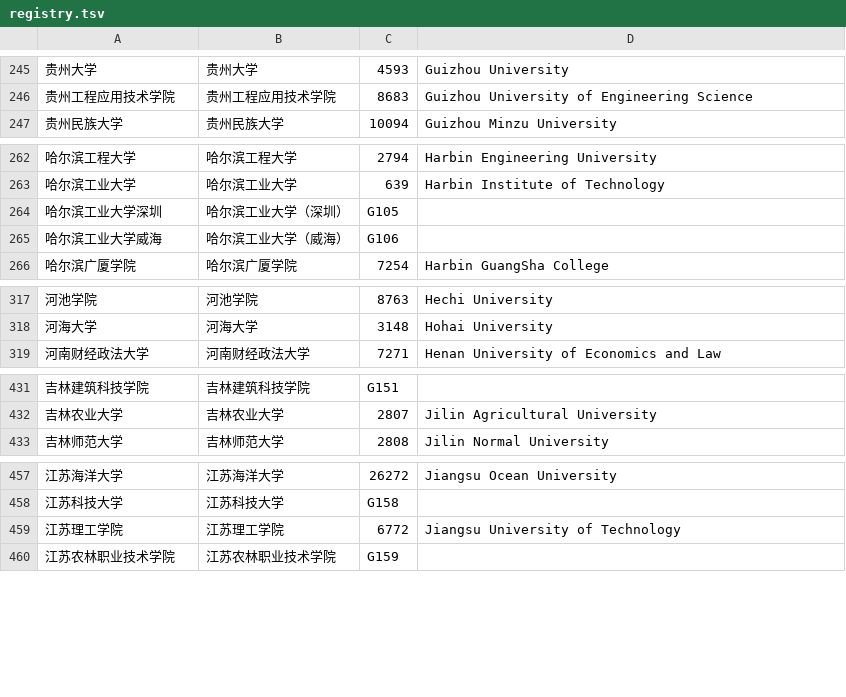
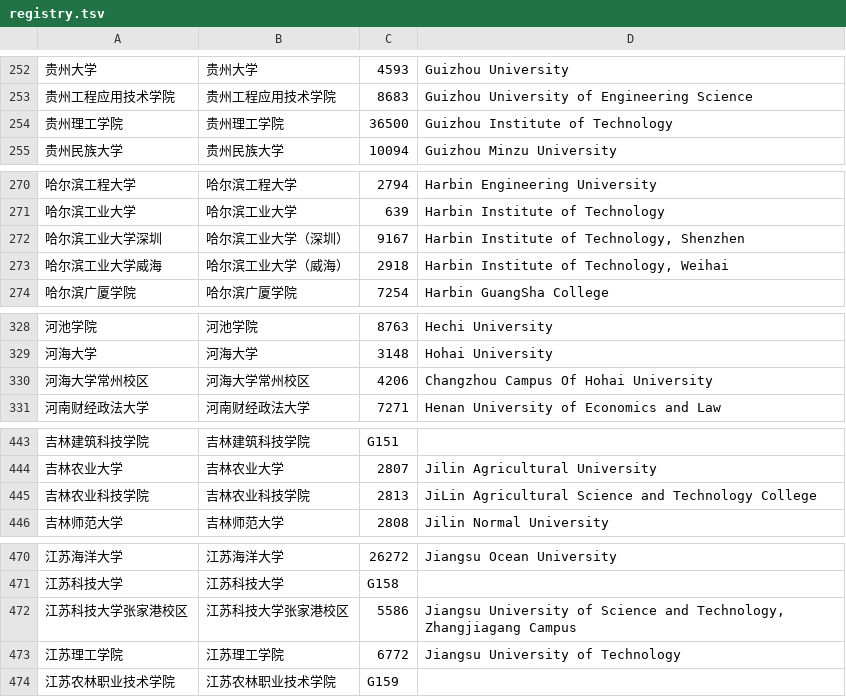
Before and after one commit to hydro-dev/avatar-registry, a TSV file: registry.tsv, drawn as a sheet; only a part is shown, gaps mark what is left out; the diff covers the shown part only.

```diff
--- a/registry.tsv
+++ b/registry.tsv
@@ -246,2 +253,3 @@
 贵州工程应用技术学院	贵州工程应用技术学院	8683	Guizhou University of Engineering Science
+贵州理工学院	贵州理工学院	36500	Guizhou Institute of Technology
 贵州民族大学	贵州民族大学	10094	Guizhou Minzu University
@@ -263,4 +271,4 @@
 哈尔滨工业大学	哈尔滨工业大学	639	Harbin Institute of Technology
-哈尔滨工业大学深圳	哈尔滨工业大学（深圳）	G105
-哈尔滨工业大学威海	哈尔滨工业大学（威海）	G106
+哈尔滨工业大学深圳	哈尔滨工业大学（深圳）	9167	Harbin Institute of Technology, Shenzhen
+哈尔滨工业大学威海	哈尔滨工业大学（威海）	2918	Harbin Institute of Technology, Weihai
 哈尔滨广厦学院	哈尔滨广厦学院	7254	Harbin GuangSha College
@@ -318,2 +329,3 @@
 河海大学	河海大学	3148	Hohai University
+河海大学常州校区	河海大学常州校区	4206	Changzhou Campus Of Hohai University
 河南财经政法大学	河南财经政法大学	7271	Henan University of Economics and Law
@@ -432,2 +444,3 @@
 吉林农业大学	吉林农业大学	2807	Jilin Agricultural University
+吉林农业科技学院	吉林农业科技学院	2813	JiLin Agricultural Science and Technology College
 吉林师范大学	吉林师范大学	2808	Jilin Normal University
@@ -458,2 +471,3 @@
 江苏科技大学	江苏科技大学	G158
+江苏科技大学张家港校区	江苏科技大学张家港校区	5586	Jiangsu University of Science and Technology, Zhangjiagang Campus
 江苏理工学院	江苏理工学院	6772	Jiangsu University of Technology
```
Also changed, not shown: 17 added rows and 59 edited cells elsewhere in this file, 12 other files.
